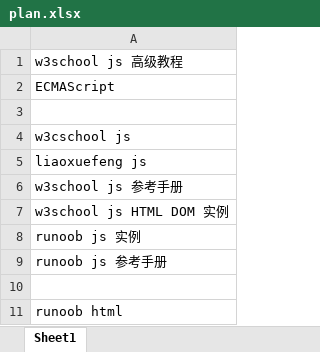
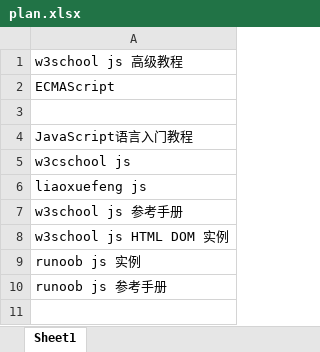
Before and after one commit to Gaolbirdy/Lab, an Excel workbook: plan.xlsx, sheet Sheet1, drawn as a sheet; only a part is shown; the shorter side is filled out with more unchanged rows; values as stored, in another font and other column widths than the file's, no borders; the diff names each change by its address in the sheet, - before the commit and + after, or states it on an @@ line.

Commit message:
commit

```diff
--- a/plan.xlsx (sheet Sheet1)
+++ b/plan.xlsx (sheet Sheet1)
+row 4: JavaScript语言入门教程
```
